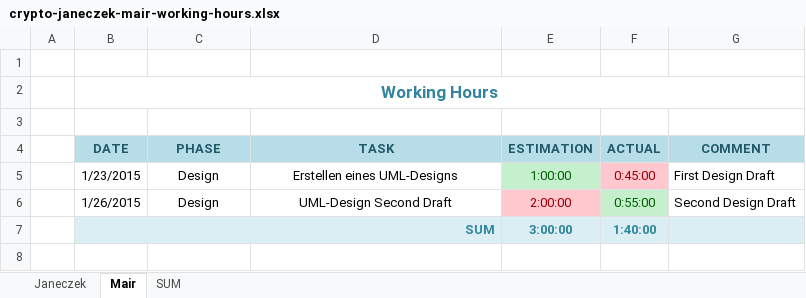
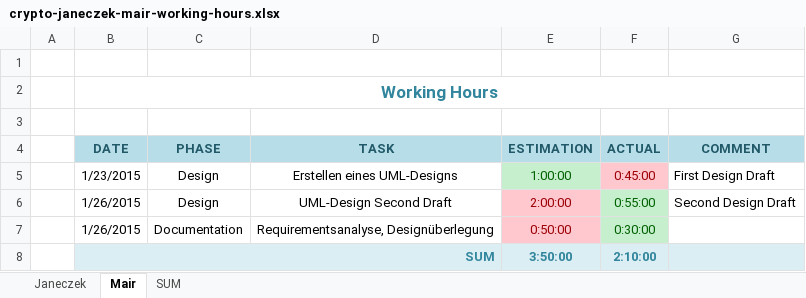
Before and after one commit to cjaneczek-tgm/crypto, an Excel workbook: doc/crypto-janeczek-mair-working-hours.xlsx, sheet Mair, drawn as a sheet; values as stored, in another font and other column widths than the file's, no borders; addresses are those after the commit; the diff names each change by its address in the sheet, - before the commit and + after, or states it on an @@ line.

```diff
--- a/doc/crypto-janeczek-mair-working-hours.xlsx (sheet Mair)
+++ b/doc/crypto-janeczek-mair-working-hours.xlsx (sheet Mair)
+row 7:  | 1/26/2015 | Documentation | Requirementsanalyse, Designüberlegung | 0:50:00 | 0:30:00
-E8 (ESTIMATION): 3:00:00
+E8 (ESTIMATION): 3:50:00
-F8 (ACTUAL): 1:40:00
+F8 (ACTUAL): 2:10:00
```
Also changed, not shown: sheet Janeczek, sheet SUM.
